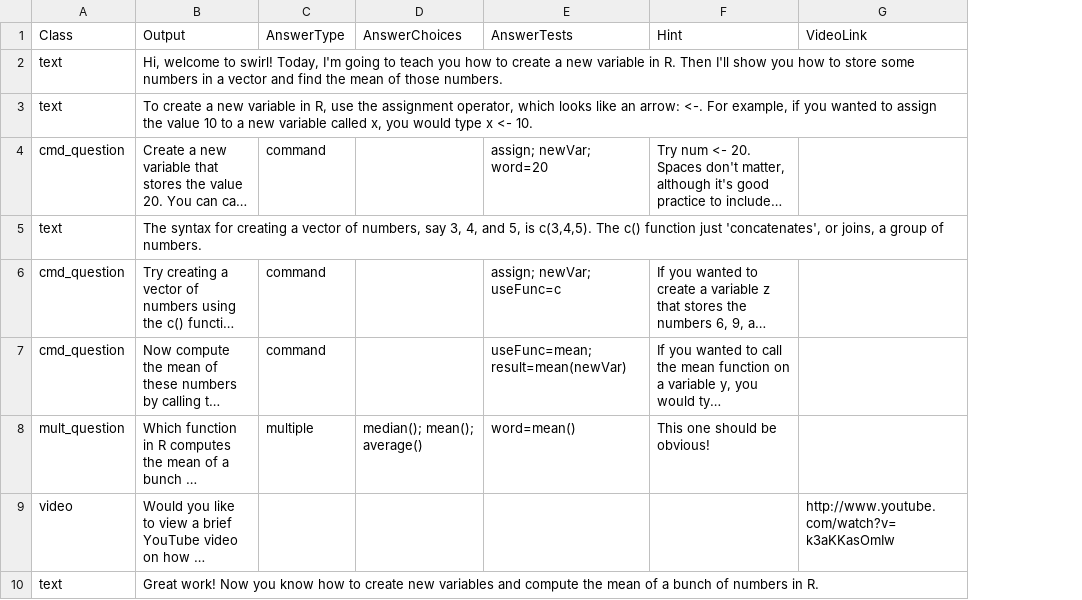
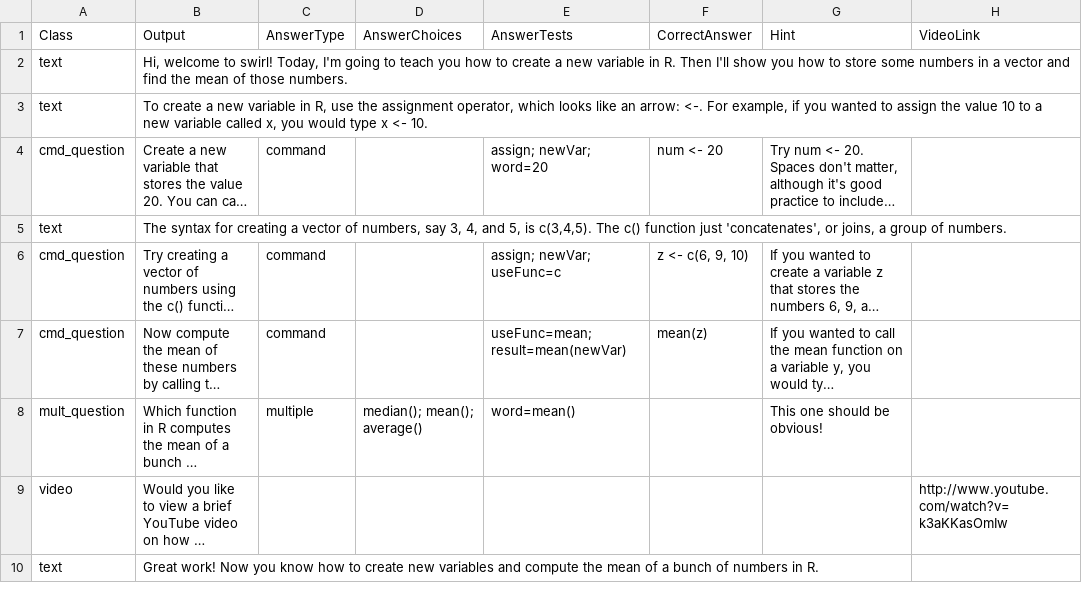
Before and after one commit to swirldev/swirl, a CSV file: inst/Courses/Test_Modules/module2/mod2_new.csv, drawn as a sheet; long unchanged cells end in …; the diff names each change by its address in the sheet, - before the commit and + after, or states it on an @@ line.

Commit message:
Implemented a skip() feature which always exposes the correct answer to the user. Thus a user can skip() through an entire module.

```diff
--- a/inst/Courses/Test_Modules/module2/mod2_new.csv
+++ b/inst/Courses/Test_Modules/module2/mod2_new.csv
+column F (CorrectAnswer), rows 4-7: num <- 20 |  | z <- c(6, 9, 10) | mean(z)
```
Also changed, not shown: inst/Courses/Test_Modules/module1/mod1_new.csv, 1 other file.
